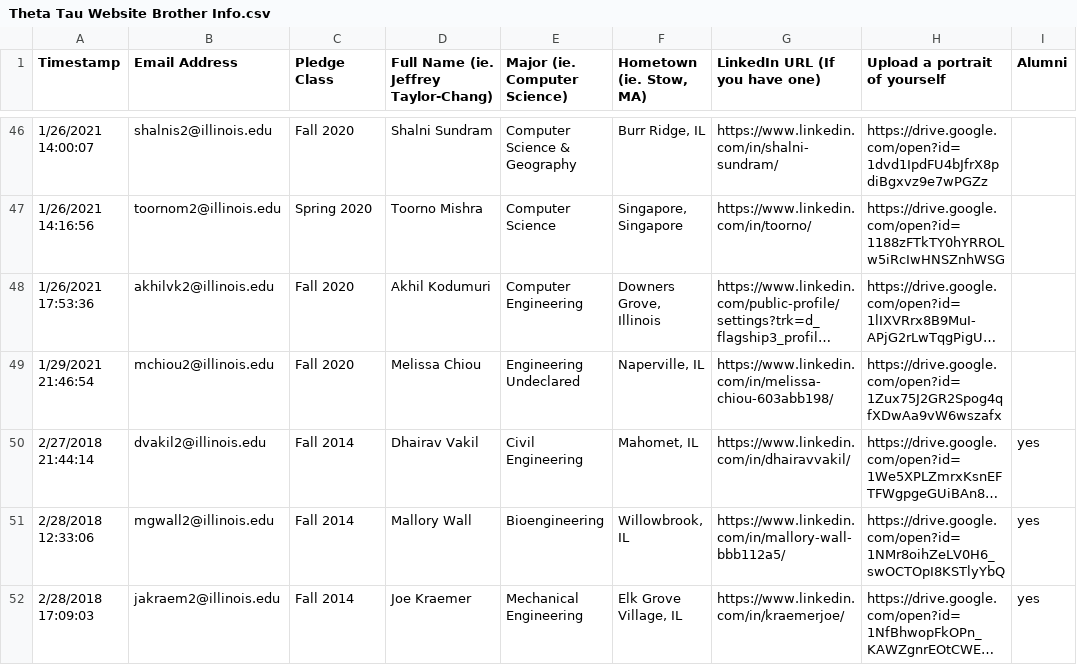
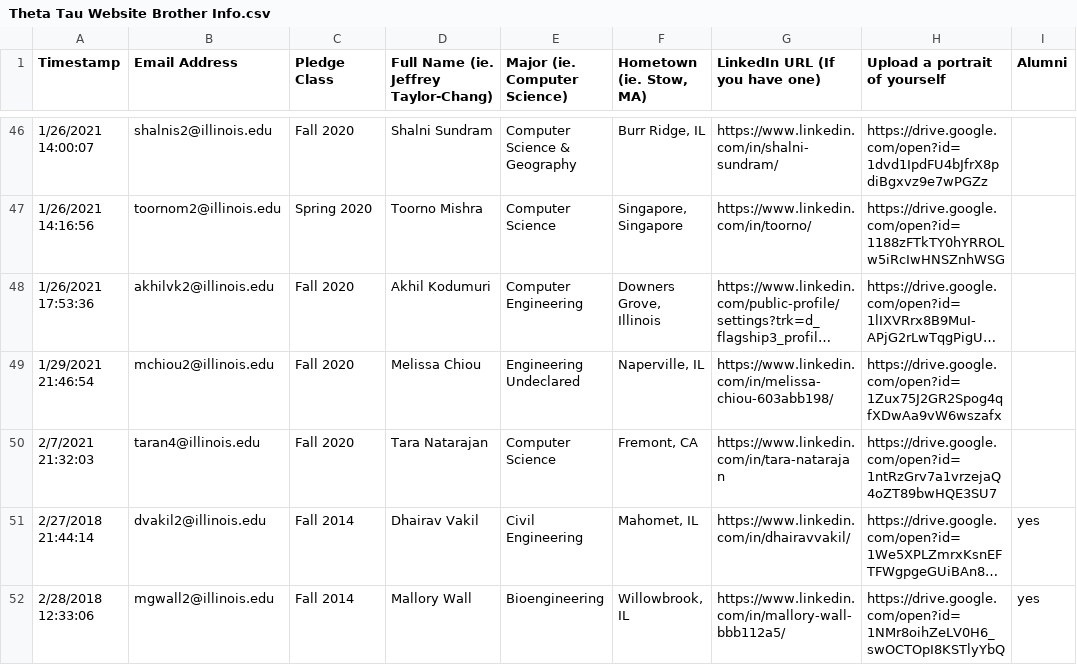
Before and after one commit to KappaThetaTau/kappathetatau.github.io, a CSV file: scripts/Theta Tau Website Brother Info.csv, drawn as a sheet; only a part is shown, gaps mark what is left out; the shorter side is filled out with more unchanged rows; long unchanged cells end in …; the diff names each change by its address in the sheet, - before the commit and + after, or states it on an @@ line.

Commit message:
Updated brothers

```diff
--- a/scripts/Theta Tau Website Brother Info.csv
+++ b/scripts/Theta Tau Website Brother Info.csv
+row 50: 2/7/2021 21:32:03 | taran4@illinois.edu | Fall 2020 | Tara Natarajan | Computer Science | Fremont, CA | https://www.linkedin.com/in/tara-natarajan | https://drive.google.com/open?id=1ntRzGrv7a1vrzejaQ4oZT89bwHQE3SU7
```
Also changed, not shown: 2 other files.
